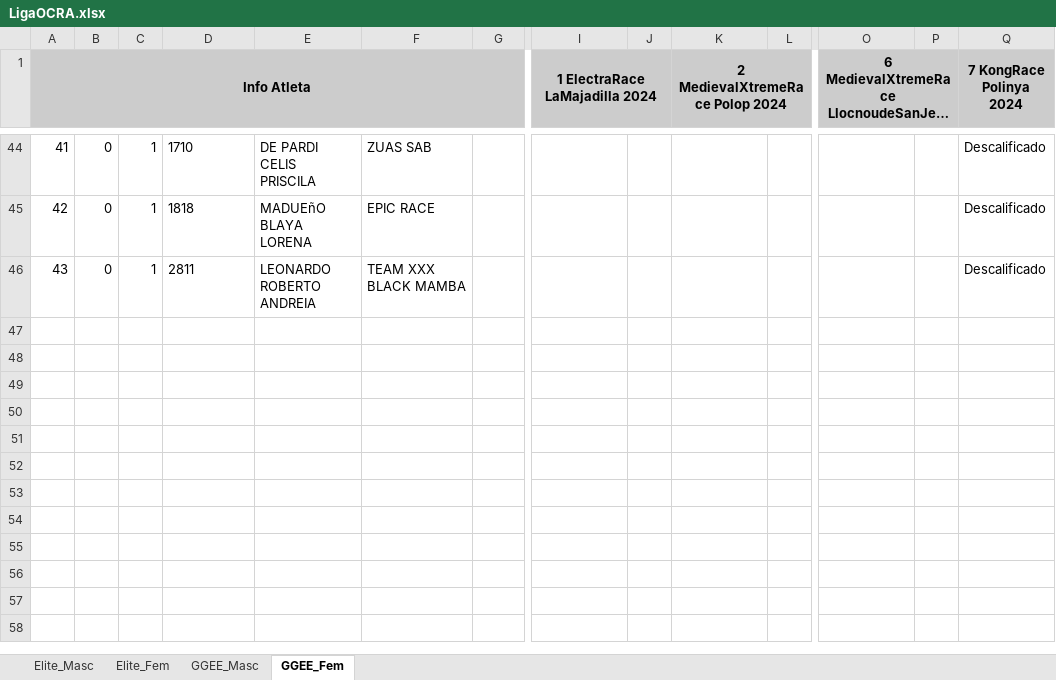
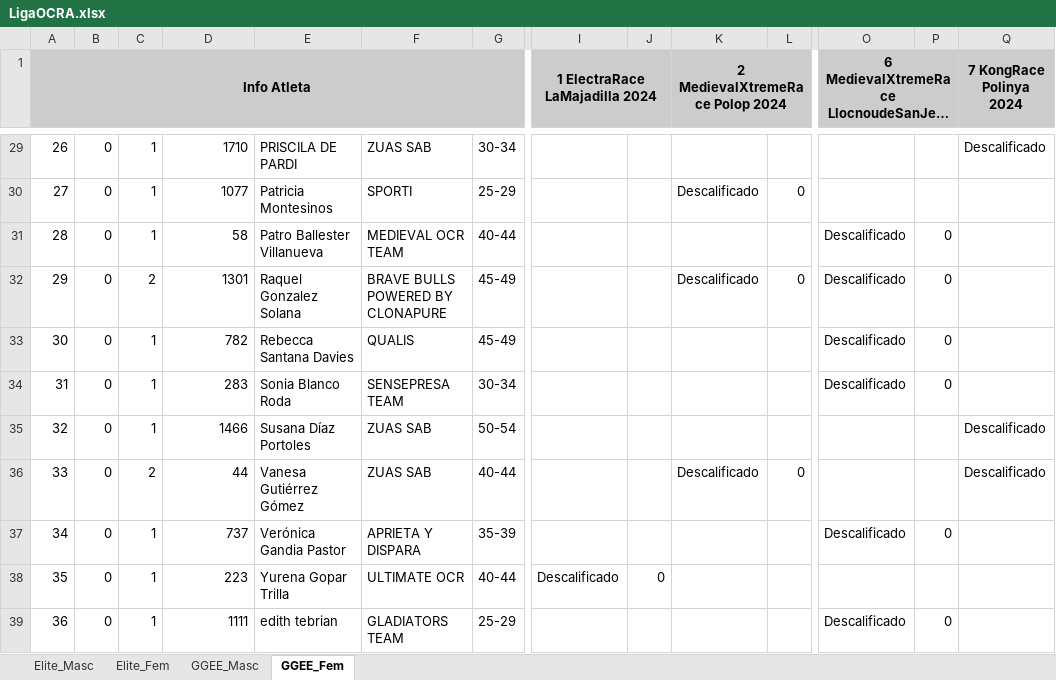
Before and after one commit to eduardo-jimenez/OCRA_Tools, an Excel workbook: RaceWebScraper/data/LigaOCRA.xlsx, sheet GGEE_Fem, drawn as a sheet; only a part is shown, gaps mark what is left out; long unchanged cells end in …; values as stored, in another font and other column widths than the file's, no borders; removed rows and columns are numbered as before the commit, all else as after; rows hold the shown columns only; the diff covers the shown part only; the diff names each change by its address in the sheet, - before the commit and + after, or states it on an @@ line.

Commit message:
Updated web scraper with the info from the list of athletes

```diff
--- a/RaceWebScraper/data/LigaOCRA.xlsx (sheet GGEE_Fem)
+++ b/RaceWebScraper/data/LigaOCRA.xlsx (sheet GGEE_Fem)
@@ column A (Info Atleta) renumbered between rows 3 and 35 @@
-D29 alignment: left
+D29 alignment: right
-E29: DE PARDI CELIS PRISCILA
+E29: PRISCILA DE PARDI
-G29: (empty)
+G29: 30-34
-row 45: 42 | 0 | 1 | 1818 | MADUEñO BLAYA LORENA | EPIC RACE |  |  |  |  |  |  |  | Descalificado
+row 30: 27 | 0 | 1 | 1077 | Patricia Montesinos | SPORTI | 25-29 |  |  | Descalificado | 0
+row 31: 28 | 0 | 1 | 58 | Patro Ballester Villanueva | MEDIEVAL OCR TEAM | 40-44 |  |  |  |  | Descalificado | 0
+row 32: 29 | 0 | 2 | 1301 | Raquel Gonzalez Solana | BRAVE BULLS POWERED BY CLONAPURE | 45-49 |  |  | Descalificado | 0 | Descalificado | 0
+row 33: 30 | 0 | 1 | 782 | Rebecca Santana Davies | QUALIS | 45-49 |  |  |  |  | Descalificado | 0
+row 34: 31 | 0 | 1 | 283 | Sonia Blanco Roda | SENSEPRESA TEAM | 30-34 |  |  |  |  | Descalificado | 0
-D35: 2811
+D35: 1466
-E35: LEONARDO ROBERTO ANDREIA
+E35: Susana Díaz Portoles
-F35: TEAM XXX BLACK MAMBA
+F35: ZUAS SAB
-G35: (empty)
+G35: 50-54
+row 36: 33 | 0 | 2 | 44 | Vanesa Gutiérrez Gómez | ZUAS SAB | 40-44 |  |  | Descalificado | 0 |  |  | Descalificado
+row 37: 34 | 0 | 1 | 737 | Verónica Gandia Pastor | APRIETA Y DISPARA | 35-39 |  |  |  |  | Descalificado | 0
+row 38: 35 | 0 | 1 | 223 | Yurena Gopar Trilla | ULTIMATE OCR | 40-44 | Descalificado | 0
+row 39: 36 | 0 | 1 | 1111 | edith tebrian | GLADIATORS TEAM | 25-29 |  |  |  |  | Descalificado | 0
```
Also changed, not shown: 17 added rows, 32 removed rows, 19 edited cells and cell formats elsewhere in this sheet, sheet GGEE_Masc, sheet Elite_Masc, sheet Elite_Fem, 4 other files.
